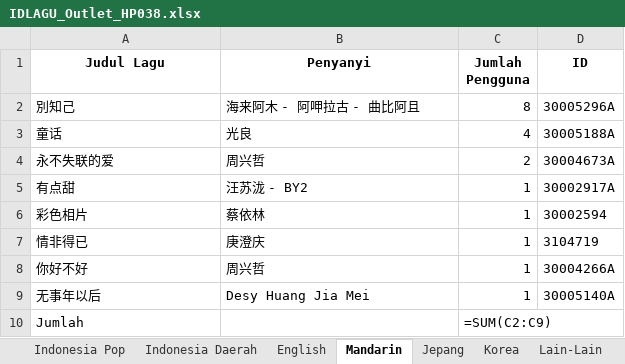
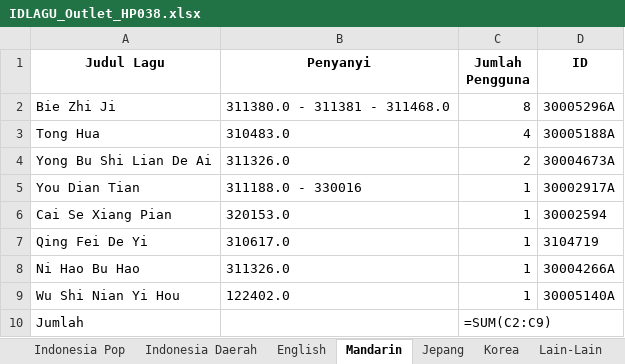
Before and after one commit to FerryJulyo/Top-Hit-Generator, an Excel workbook: 07. JULI/hasil/IDLAGU_Outlet_HP038.xlsx, sheet Mandarin, drawn as a sheet; values as stored, in another font and other column widths than the file's, no borders; formulas without a stored value are shown as written; the diff names each change by its address in the sheet, - before the commit and + after, or states it on an @@ line.

```diff
--- a/07. JULI/hasil/IDLAGU_Outlet_HP038.xlsx (sheet Mandarin)
+++ b/07. JULI/hasil/IDLAGU_Outlet_HP038.xlsx (sheet Mandarin)
-A2 (Judul Lagu): 別知己
+A2 (Judul Lagu): Bie Zhi Ji
-B2 (Penyanyi): 海来阿木 - 阿呷拉古 - 曲比阿且
+B2 (Penyanyi): 311380.0 - 311381 - 311468.0
-A3 (Judul Lagu): 童话
+A3 (Judul Lagu): Tong Hua
-B3 (Penyanyi): 光良
+B3 (Penyanyi): 310483.0
-A4 (Judul Lagu): 永不失联的爱
+A4 (Judul Lagu): Yong Bu Shi Lian De Ai
-B4 (Penyanyi): 周兴哲
+B4 (Penyanyi): 311326.0
-A5 (Judul Lagu): 有点甜
+A5 (Judul Lagu): You Dian Tian
-B5 (Penyanyi): 汪苏泷 - BY2
+B5 (Penyanyi): 311188.0 - 330016
-A6 (Judul Lagu): 彩色相片
+A6 (Judul Lagu): Cai Se Xiang Pian
-B6 (Penyanyi): 蔡依林
+B6 (Penyanyi): 320153.0
-A7 (Judul Lagu): 情非得已
+A7 (Judul Lagu): Qing Fei De Yi
-B7 (Penyanyi): 庚澄庆
+B7 (Penyanyi): 310617.0
-A8 (Judul Lagu): 你好不好
+A8 (Judul Lagu): Ni Hao Bu Hao
-B8 (Penyanyi): 周兴哲
+B8 (Penyanyi): 311326.0
-A9 (Judul Lagu): 无事年以后
+A9 (Judul Lagu): Wu Shi Nian Yi Hou
-B9 (Penyanyi): Desy Huang Jia Mei
+B9 (Penyanyi): 122402.0
```
Also changed, not shown: sheet Korea, sheet Jepang, other sheet tabs, 07. JULI/hasil/IDLAGU_ALL.xlsx, 07. JULI/hasil/IDLAGU_Outlet_HP037.xlsx, 4 other files.
